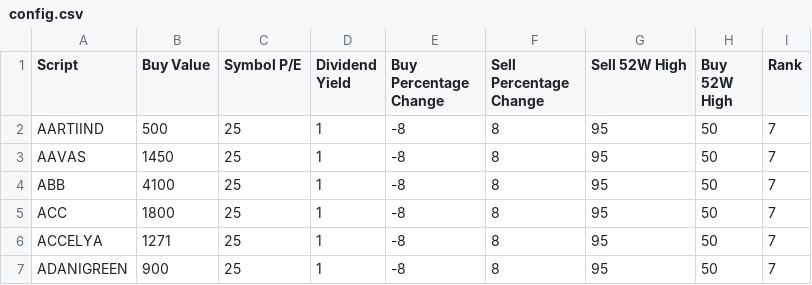
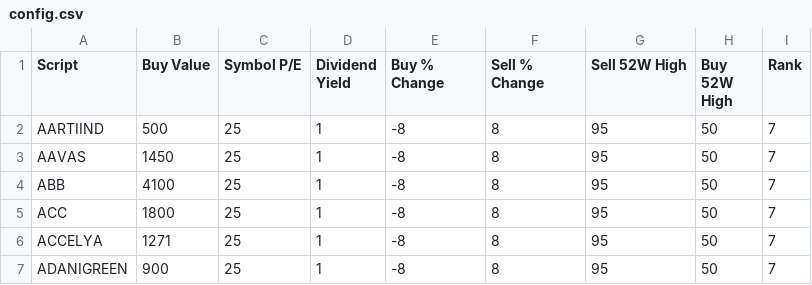
Before and after one commit to pradeeppython82/stocks_excel, a CSV file: config.csv, drawn as a sheet; only a part is shown.

```diff
--- a/config.csv
+++ b/config.csv
@@ -1,2 +1,2 @@
-Script,Buy Value,Symbol P/E,Dividend Yield,Buy Percentage Change,Sell Percentage Change,Sell 52W High,Buy 52W High,Rank
+Script,Buy Value,Symbol P/E,Dividend Yield,Buy % Change,Sell % Change,Sell 52W High,Buy 52W High,Rank
 AARTIIND,500,25,1,-8,8,95,50,7
```
Also changed, not shown: global_config.csv, 1 other file.
